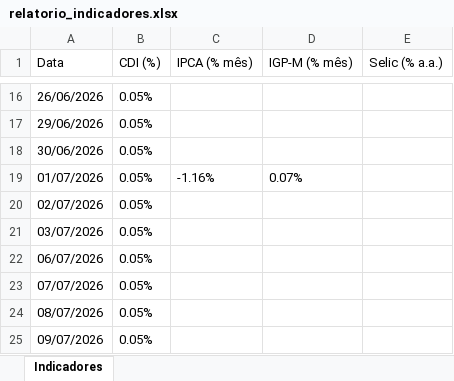
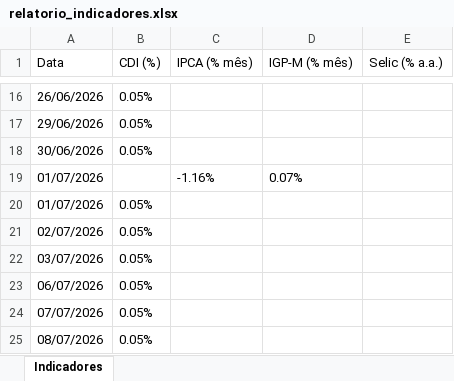
Before and after one commit to AlissonCarvalhoXP/plataforma-mercado, an Excel workbook: relatorio_indicadores.xlsx, sheet Indicadores, drawn as a sheet; only a part is shown, gaps mark what is left out; the shorter side is filled out with more unchanged rows; values as stored, in another font and other column widths than the file's, no borders; the diff covers the shown part only; the diff names each change by its address in the sheet, - before the commit and + after, or states it on an @@ line.

```diff
--- a/relatorio_indicadores.xlsx (sheet Indicadores)
+++ b/relatorio_indicadores.xlsx (sheet Indicadores)
-B19 (CDI (%)): 0.05%
+B19 (CDI (%)): (empty)
+row 20: 01/07/2026 | 0.05%
```
Also changed, not shown: 14 added rows and 1 edited cell elsewhere in this sheet, relatorio_debentures.xlsx, relatorio_dolar.xlsx, 10 other files.
